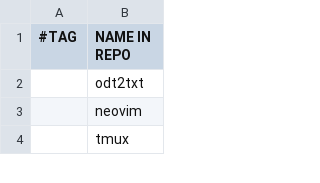
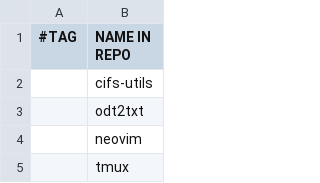
Before and after one commit to gomezAgustinVim/AGDA, a CSV file: progs.csv, drawn as a sheet; only a part is shown.

Commit message:
Añadido cifs-utils para fileserver

```diff
--- a/progs.csv
+++ b/progs.csv
@@ -1,2 +1,3 @@
 #TAG,NAME IN REPO
+,cifs-utils
 ,odt2txt
```
